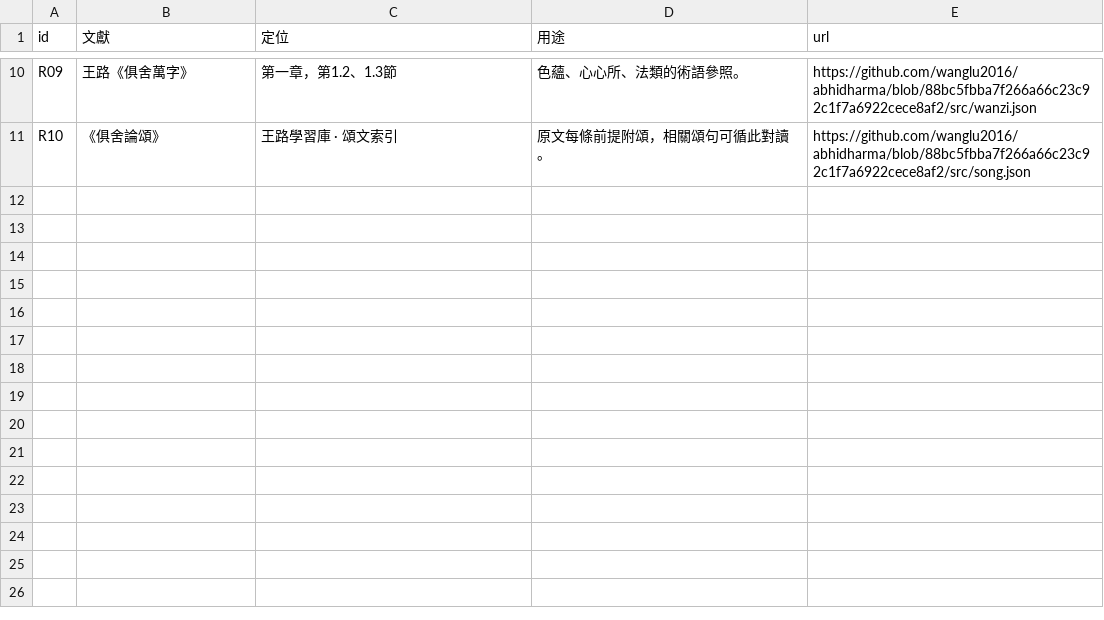
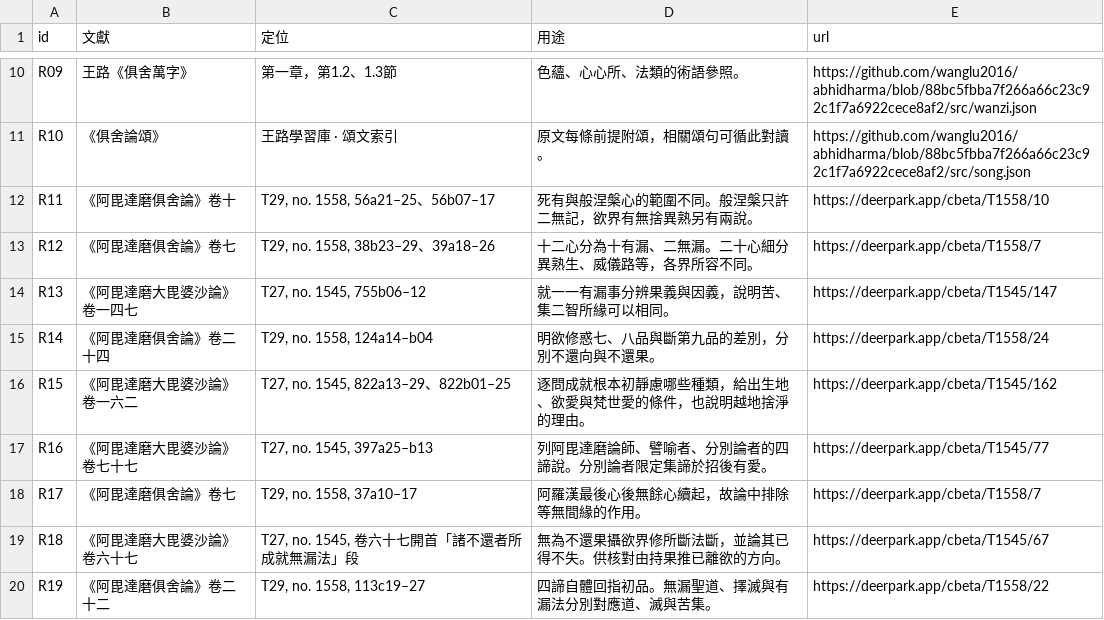
Before and after one commit to wanglu2016/abhilib-gpt, a TSV file: data/sources.tsv, drawn as a sheet; only a part is shown, gaps mark what is left out.

```diff
--- a/data/sources.tsv
+++ b/data/sources.tsv
@@ -11 +11,10 @@ R09	王路《俱舍萬字》	第一章，第1.2、1.3節	色蘊、心心所、
 R10	《俱舍論頌》	王路學習庫 · 頌文索引	原文每條前提附頌，相關頌句可循此對讀。	https://github.com/wanglu2016/abhidharma/blob/88bc5fbba7f266a66c23c92c1f7a6922cece8af2/src/song.json
+R11	《阿毘達磨俱舍論》卷十	T29, no. 1558, 56a21–25、56b07–17	死有與般涅槃心的範圍不同。般涅槃只許二無記，欲界有無捨異熟另有兩說。	https://deerpark.app/cbeta/T1558/10
+R12	《阿毘達磨俱舍論》卷七	T29, no. 1558, 38b23–29、39a18–26	十二心分為十有漏、二無漏。二十心細分異熟生、威儀路等，各界所容不同。	https://deerpark.app/cbeta/T1558/7
+R13	《阿毘達磨大毘婆沙論》卷一四七	T27, no. 1545, 755b06–12	就一一有漏事分辨果義與因義，說明苦、集二智所緣可以相同。	https://deerpark.app/cbeta/T1545/147
+R14	《阿毘達磨俱舍論》卷二十四	T29, no. 1558, 124a14–b04	明欲修惑七、八品與斷第九品的差別，分別不還向與不還果。	https://deerpark.app/cbeta/T1558/24
+R15	《阿毘達磨大毘婆沙論》卷一六二	T27, no. 1545, 822a13–29、822b01–25	逐問成就根本初靜慮哪些種類，給出生地、欲愛與梵世愛的條件，也說明越地捨淨的理由。	https://deerpark.app/cbeta/T1545/162
+R16	《阿毘達磨大毘婆沙論》卷七十七	T27, no. 1545, 397a25–b13	列阿毘達磨論師、譬喻者、分別論者的四諦說。分別論者限定集諦於招後有愛。	https://deerpark.app/cbeta/T1545/77
+R17	《阿毘達磨俱舍論》卷七	T29, no. 1558, 37a10–17	阿羅漢最後心後無餘心續起，故論中排除等無間緣的作用。	https://deerpark.app/cbeta/T1558/7
+R18	《阿毘達磨大毘婆沙論》卷六十七	T27, no. 1545, 卷六十七開首「諸不還者所成就無漏法」段	無為不還果攝欲界修所斷法斷，並論其已得不失。供核對由持果推已離欲的方向。	https://deerpark.app/cbeta/T1545/67
+R19	《阿毘達磨俱舍論》卷二十二	T29, no. 1558, 113c19–27	四諦自體回指初品。無漏聖道、擇滅與有漏法分別對應道、滅與苦集。	https://deerpark.app/cbeta/T1558/22
```
Also changed, not shown: data/concepts.tsv, data/entries.tsv, 17 other files.
